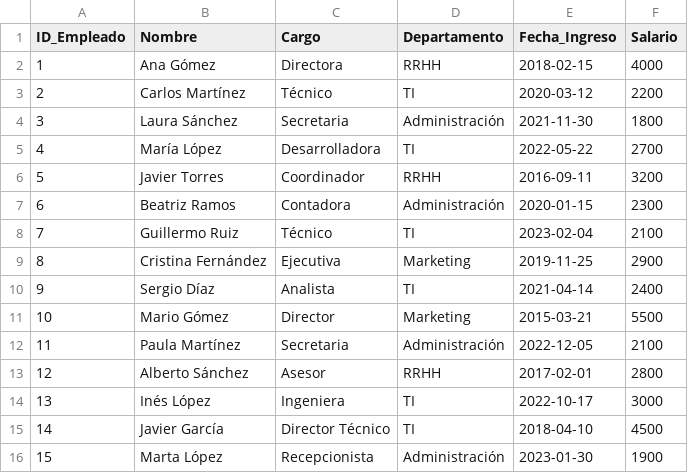
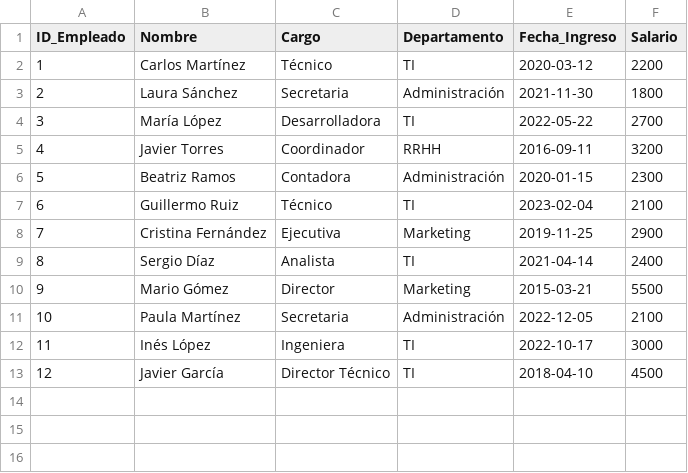
Before and after one commit to CamaleonCuliao/Base-de-datos, a CSV file: empleados.csv, drawn as a sheet; removed rows and columns are numbered as before the commit, all else as after; the diff names each change by its address in the sheet, - before the commit and + after, or states it on an @@ line.

```diff
--- a/empleados.csv
+++ b/empleados.csv
-row 2: 1 | Ana Gómez | Directora | RRHH | 2018-02-15 | 4000
@@ column A (ID_Empleado) renumbered between rows 2 and 13 @@
-row 13: 12 | Alberto Sánchez | Asesor | RRHH | 2017-02-01 | 2800
-row 16: 15 | Marta López | Recepcionista | Administración | 2023-01-30 | 1900
```
Also changed, not shown: 1 other file.
